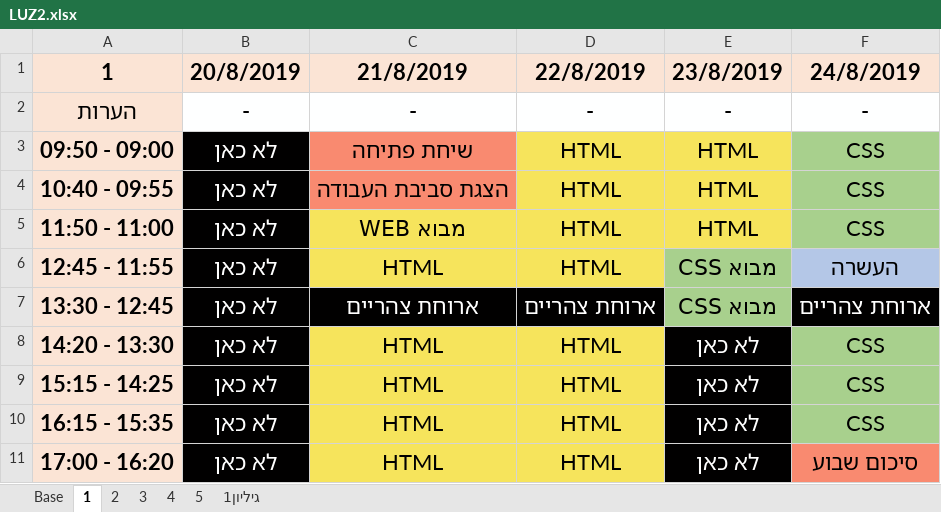
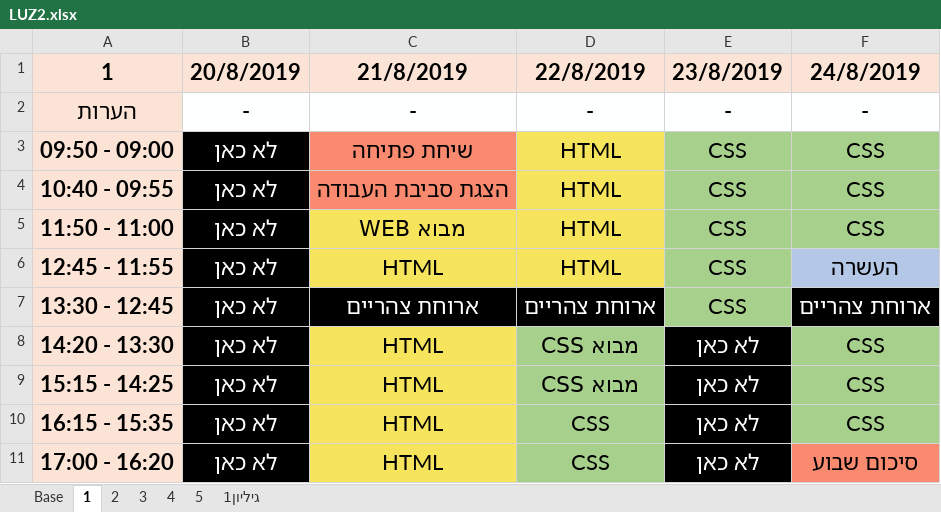
Before and after one commit to Ronso007/LUZ, an Excel workbook: LUZ2.xlsx, sheet 1, drawn as a sheet; values as stored, in another font and other column widths than the file's, no borders; the diff names each change by its address in the sheet, - before the commit and + after, or states it on an @@ line.

Commit message:
changes

```diff
--- a/LUZ2.xlsx (sheet 1)
+++ b/LUZ2.xlsx (sheet 1)
-E3:E5 (23/8/2019): HTML
+E3:E5 (23/8/2019): CSS
-E3:E5 fill: #F6E45C
+E3:E5 fill: #A8D08D
-E6:E7 (23/8/2019): מבוא CSS
+E6:E7 (23/8/2019): CSS
-D8:D9 (22/8/2019): HTML
+D8:D9 (22/8/2019): מבוא CSS
-D8:D11 fill: #F6E45C
+D8:D11 fill: #A8D08D
-D10:D11 (22/8/2019): HTML
+D10:D11 (22/8/2019): CSS
```
Also changed, not shown: sheet 3.
